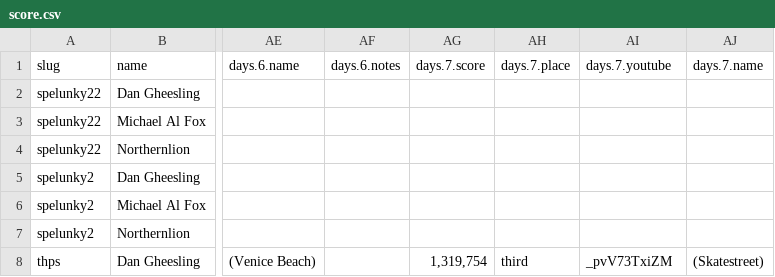
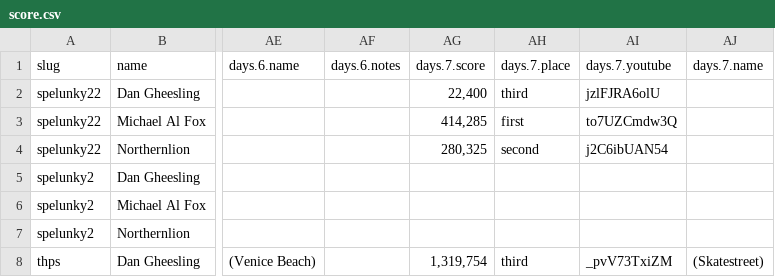
Before and after one commit to bcranton/goldengoblet.net, a CSV file: src/data/score.csv, drawn as a sheet; only a part is shown, gaps mark what is left out; the diff names each change by its address in the sheet, - before the commit and + after, or states it on an @@ line.

Commit message:
score update

```diff
--- a/src/data/score.csv
+++ b/src/data/score.csv
-AG2: (empty)
+AG2: 22,400
-AH2: (empty)
+AH2: third
-AI2: (empty)
+AI2: jzlFJRA6olU
-AG3: (empty)
+AG3: 414,285
-AH3: (empty)
+AH3: first
-AI3: (empty)
+AI3: to7UZCmdw3Q
-AG4: (empty)
+AG4: 280,325
-AH4: (empty)
+AH4: second
-AI4: (empty)
+AI4: j2C6ibUAN54
```
Also changed, not shown: src/data/games.csv.
